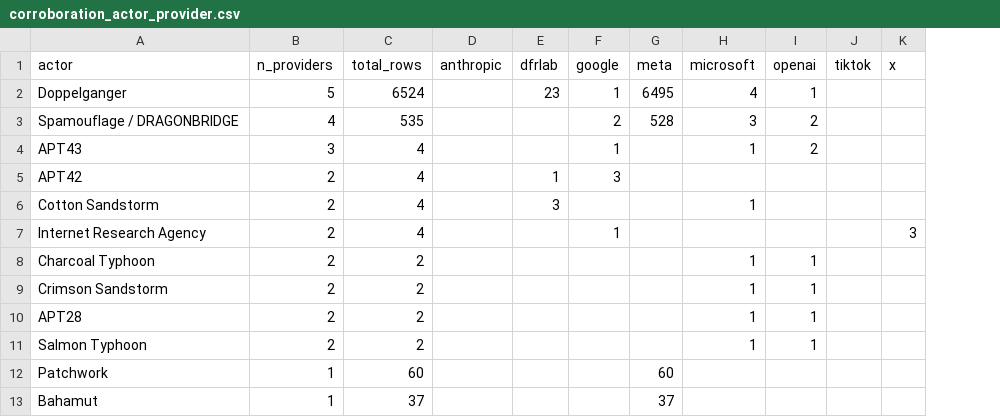
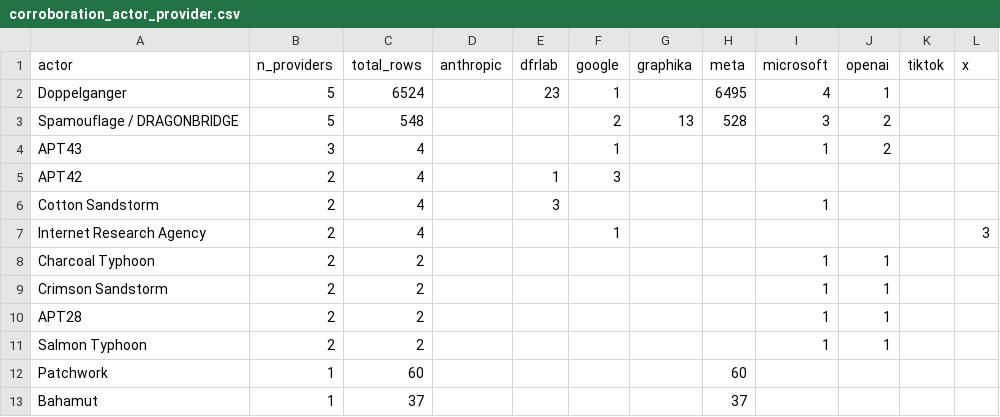
Before and after one commit to dagrano/adversarial_threat_IOCs, a CSV file: analysis/out/corroboration_actor_provider.csv, drawn as a sheet; only a part is shown; the diff names each change by its address in the sheet, - before the commit and + after, or states it on an @@ line.

```diff
--- a/analysis/out/corroboration_actor_provider.csv
+++ b/analysis/out/corroboration_actor_provider.csv
+column G (graphika), row 3: 13
-B3 (n_providers): 4
+B3 (n_providers): 5
-C3 (total_rows): 535
+C3 (total_rows): 548
```
Also changed, not shown: analysis/aliases.csv, analysis/out/corroboration_country_provider.csv, 15 other files.
